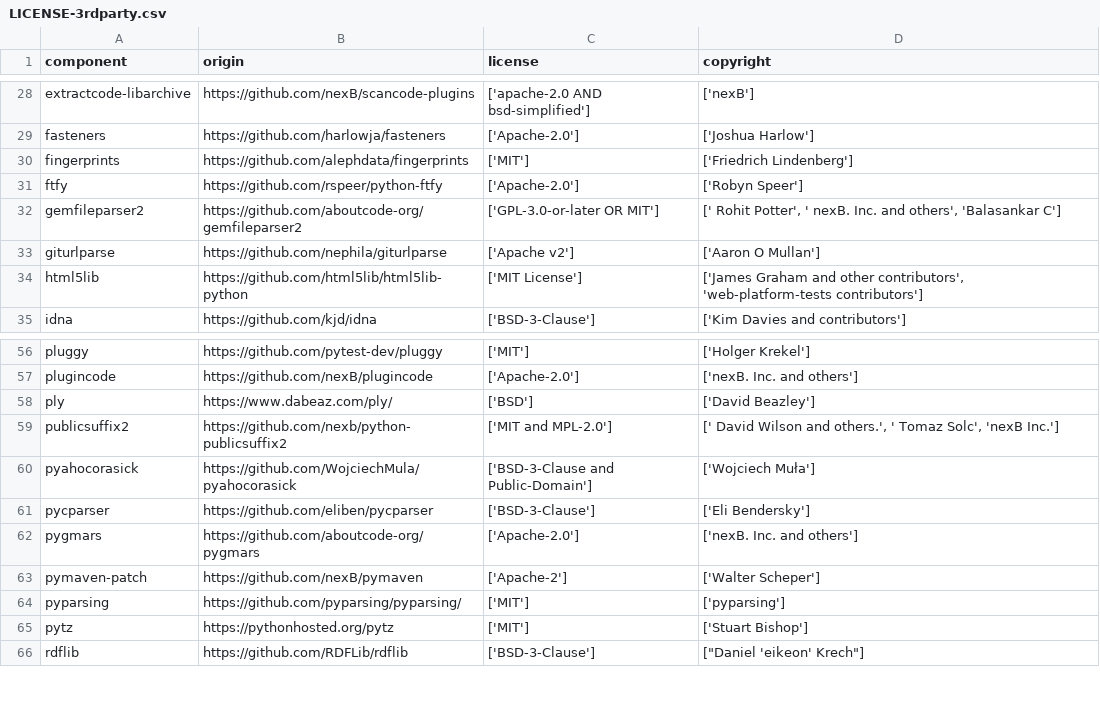
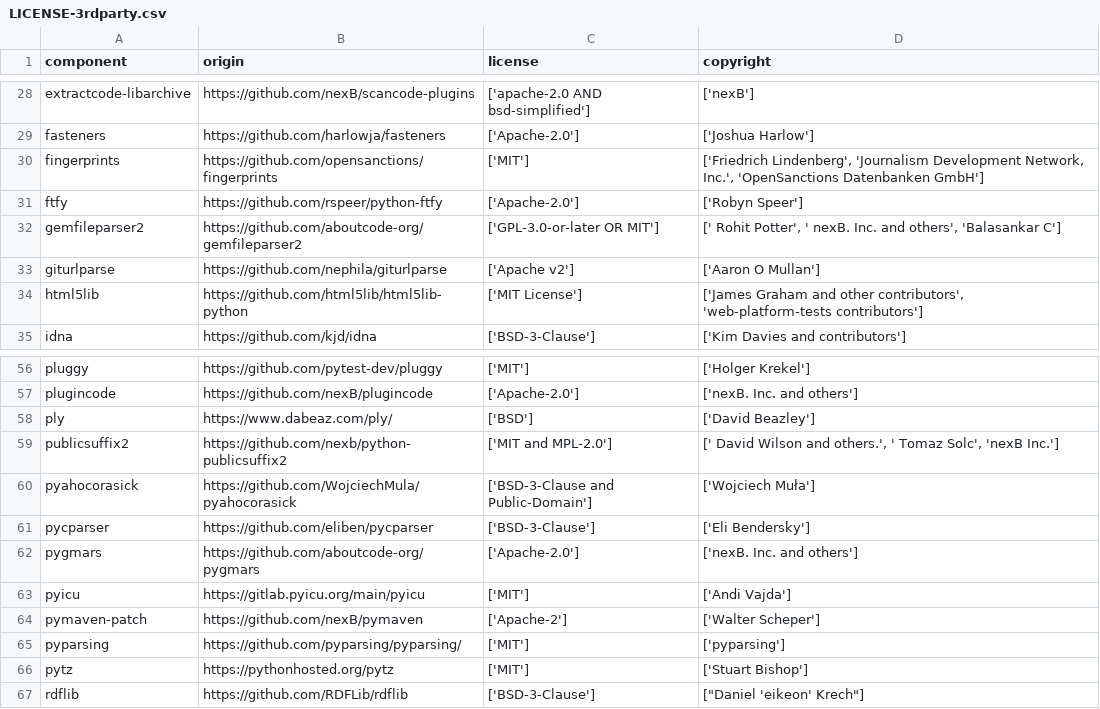
Before and after one commit to DataDog/dd-license-attribution, a CSV file: LICENSE-3rdparty.csv, drawn as a sheet; only a part is shown, gaps mark what is left out.

Commit message:
Adjusting LICENSE-3rdparty

```diff
--- a/LICENSE-3rdparty.csv
+++ b/LICENSE-3rdparty.csv
@@ -29,3 +29,3 @@
 "fasteners","https://github.com/harlowja/fasteners","['Apache-2.0']","['Joshua Harlow']"
-"fingerprints","https://github.com/alephdata/fingerprints","['MIT']","['Friedrich Lindenberg']"
+"fingerprints","https://github.com/opensanctions/fingerprints","['MIT']","['Friedrich Lindenberg', 'Journalism Development Network, Inc.', 'OpenSanctions Datenbanken GmbH']"
 "ftfy","https://github.com/rspeer/python-ftfy","['Apache-2.0']","['Robyn Speer']"
@@ -62,2 +62,3 @@
 "pygmars","https://github.com/aboutcode-org/pygmars","['Apache-2.0']","['nexB. Inc. and others']"
+"pyicu","https://gitlab.pyicu.org/main/pyicu","['MIT']","['Andi Vajda']"
 "pymaven-patch","https://github.com/nexB/pymaven","['Apache-2']","['Walter Scheper']"
```
Also changed, not shown: 1 other file.
